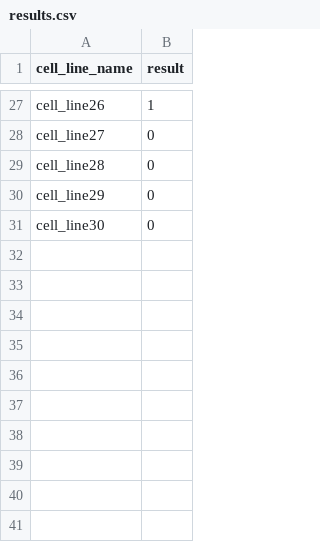
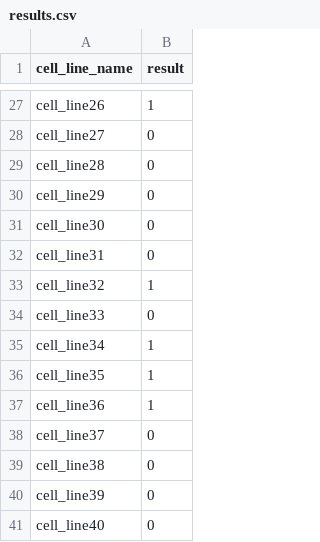
Before and after one commit to aspatti1257/CellLineAnalyzer, a CSV file: Testing/SampleClassifierDataFolder/results.csv, drawn as a sheet; only a part is shown, gaps mark what is left out; the diff names each change by its address in the sheet, - before the commit and + after, or states it on an @@ line.

```diff
--- a/Testing/SampleClassifierDataFolder/results.csv
+++ b/Testing/SampleClassifierDataFolder/results.csv
+row 32: cell_line31 | 0
+row 33: cell_line32 | 1
+row 34: cell_line33 | 0
+row 35: cell_line34 | 1
+row 36: cell_line35 | 1
+row 37: cell_line36 | 1
+row 38: cell_line37 | 0
+row 39: cell_line38 | 0
+row 40: cell_line39 | 0
+row 41: cell_line40 | 0
```
Also changed, not shown: 5 other files.
